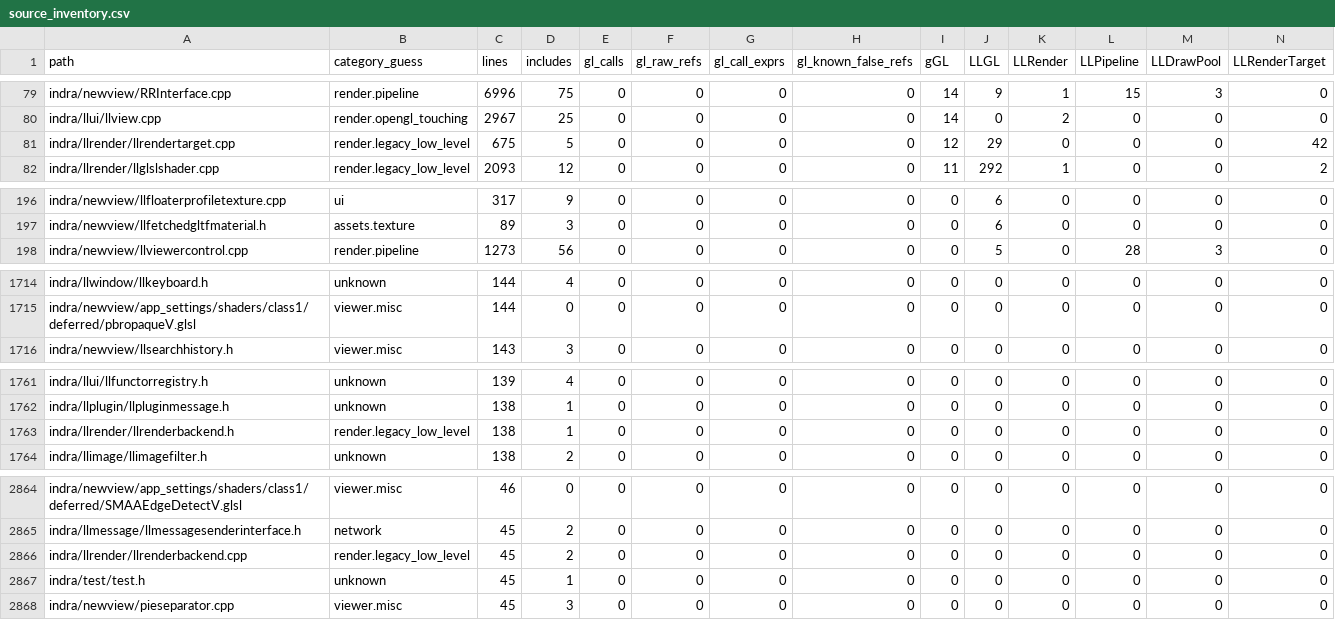
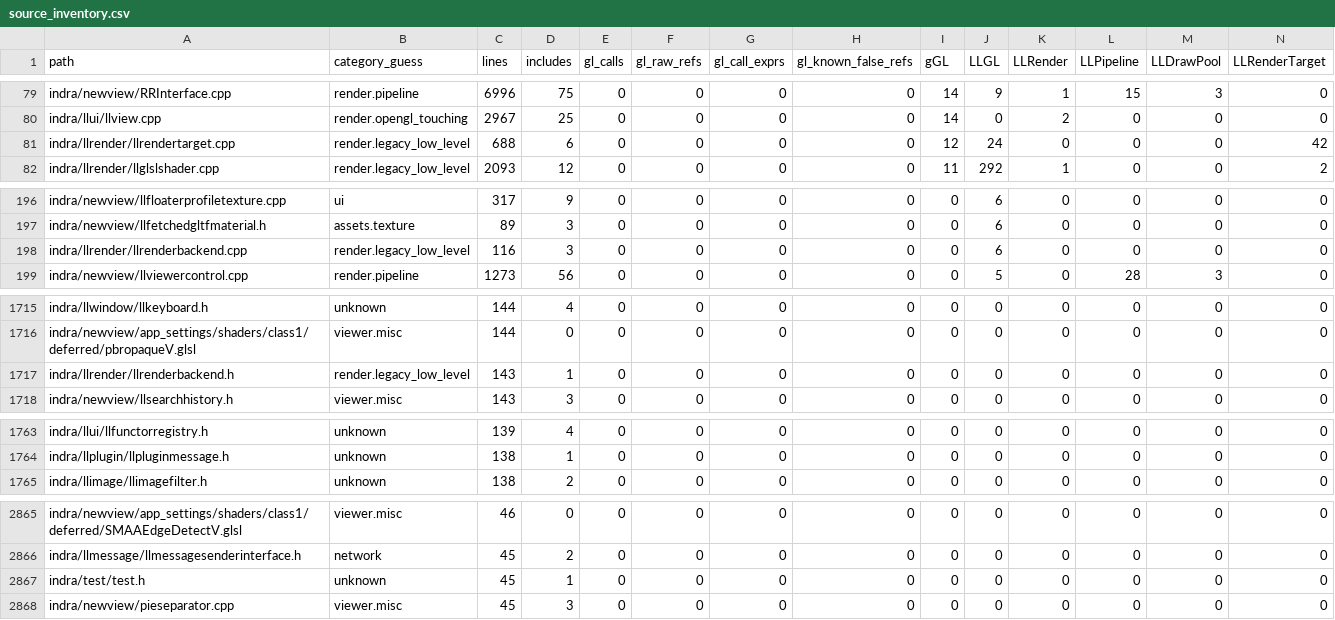
Before and after one commit to Minuit-Ferina/Mare-viewer, a CSV file: docs/architecture/generated/source_inventory.csv, drawn as a sheet; only a part is shown, gaps mark what is left out; removed rows and columns are numbered as before the commit, all else as after; rows hold the shown columns only; the diff names each change by its address in the sheet, - before the commit and + after, or states it on an @@ line.

Commit message:
llrender: route render target viewport through backend

```diff
--- a/docs/architecture/generated/source_inventory.csv
+++ b/docs/architecture/generated/source_inventory.csv
-C81 (lines): 675
+C81 (lines): 688
-D81 (includes): 5
+D81 (includes): 6
-J81 (LLGL): 29
+J81 (LLGL): 24
+row 198: indra/llrender/llrenderbackend.cpp | render.legacy_low_level | 116 | 3 | 0 | 0 | 0 | 0 | 0 | 6 | 0 | 0 | 0 | 0
+row 1717: indra/llrender/llrenderbackend.h | render.legacy_low_level | 143 | 1 | 0 | 0 | 0 | 0 | 0 | 0 | 0 | 0 | 0 | 0
-row 1763: indra/llrender/llrenderbackend.h | render.legacy_low_level | 138 | 1 | 0 | 0 | 0 | 0 | 0 | 0 | 0 | 0 | 0 | 0
-row 2866: indra/llrender/llrenderbackend.cpp | render.legacy_low_level | 45 | 2 | 0 | 0 | 0 | 0 | 0 | 0 | 0 | 0 | 0 | 0
```
Also changed, not shown: 6 other files.
